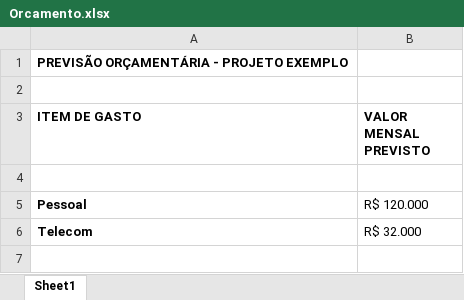
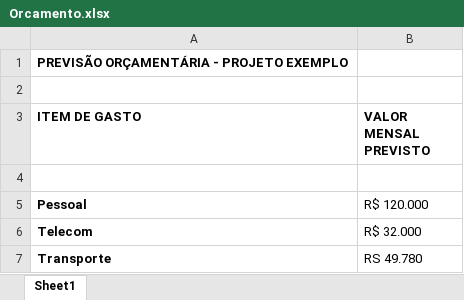
Before and after one commit to williammendesd/3SIPG-Exemplo, an Excel workbook: PastaDocsAdministrativos/Orcamento.xlsx, sheet Sheet1, drawn as a sheet; values as stored, in another font and other column widths than the file's, no borders; the diff names each change by its address in the sheet, - before the commit and + after, or states it on an @@ line.

Commit message:
Inclusao custos de transporte no orcamento

```diff
--- a/PastaDocsAdministrativos/Orcamento.xlsx (sheet Sheet1)
+++ b/PastaDocsAdministrativos/Orcamento.xlsx (sheet Sheet1)
+row 7: Transporte | RS 49.780
```
